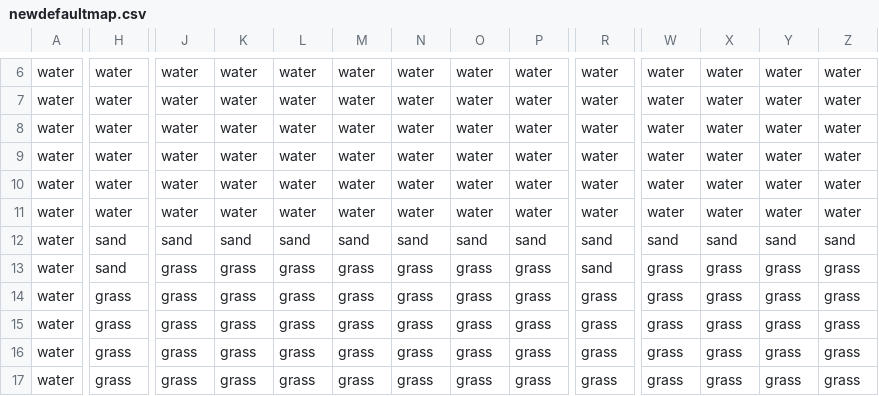
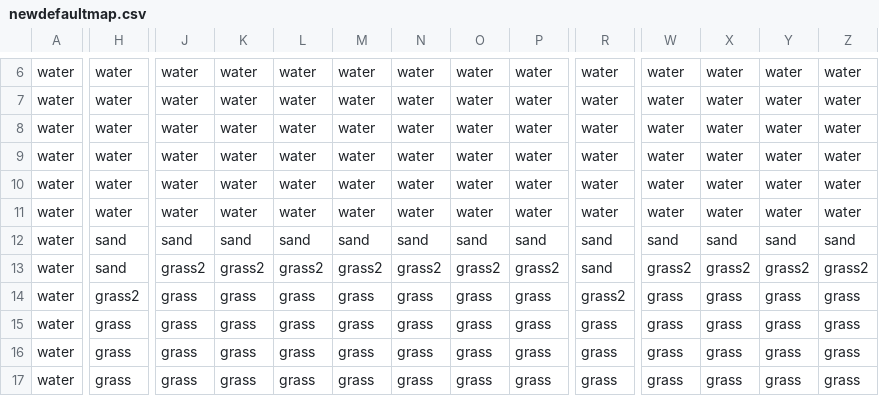
Before and after one commit to miastay/island-game, a CSV file: res/newdefaultmap.csv, drawn as a sheet; only a part is shown, gaps mark what is left out; the diff covers the shown part only; the diff names each change by its address in the sheet, - before the commit and + after, or states it on an @@ line.

```diff
--- a/res/newdefaultmap.csv
+++ b/res/newdefaultmap.csv
-J13: grass
+J13: grass2
-K13: grass
+K13: grass2
-L13: grass
+L13: grass2
-M13: grass
+M13: grass2
-N13: grass
+N13: grass2
-O13: grass
+O13: grass2
-P13: grass
+P13: grass2
-W13: grass
+W13: grass2
-X13: grass
+X13: grass2
-Y13: grass
+Y13: grass2
-Z13: grass
+Z13: grass2
-H14: grass
+H14: grass2
-R14: grass
+R14: grass2
```
Also changed, not shown: 3 edited cells elsewhere in this file, res/filenames.csv, 2 other files.
